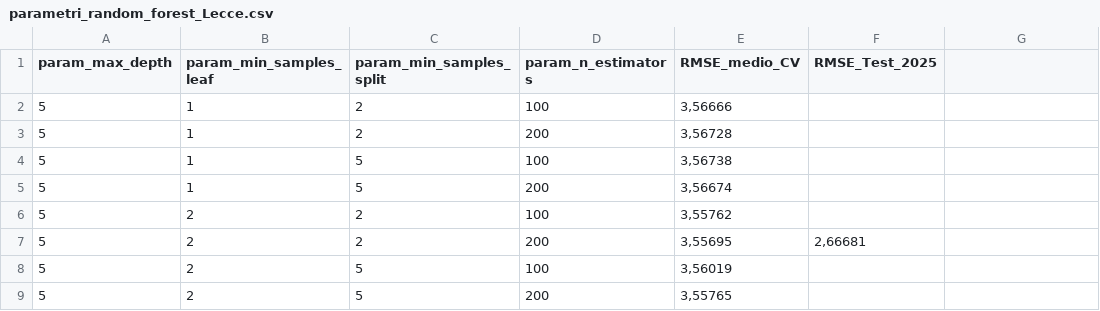
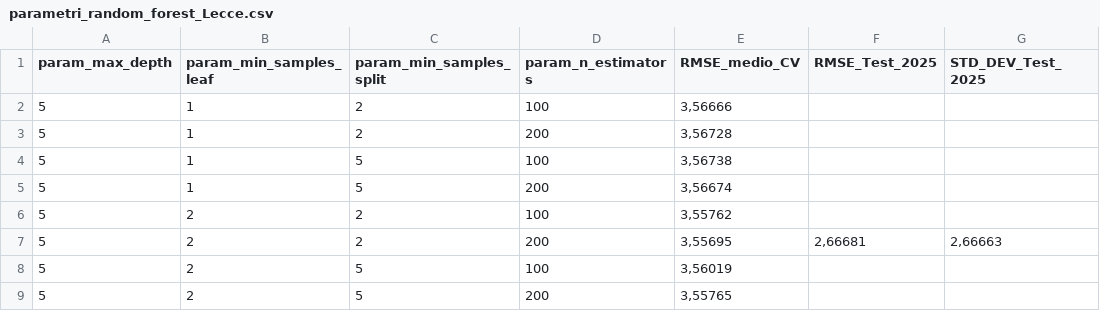
Before and after one commit to francyloru/ICON-Project, a CSV file: dati/parametri/parametri_random_forest_Lecce.csv, drawn as a sheet; only a part is shown; the diff names each change by its address in the sheet, - before the commit and + after, or states it on an @@ line.

```diff
--- a/dati/parametri/parametri_random_forest_Lecce.csv
+++ b/dati/parametri/parametri_random_forest_Lecce.csv
-G1: (empty)
+G1: STD_DEV_Test_2025
-G7 (STD_DEV_Test_2025): (empty)
+G7 (STD_DEV_Test_2025): 2,66663
```
Also changed, not shown: dati/parametri/parametri_random_forest_Bari.csv, dati/parametri/parametri_random_forest_Potenza.csv, 20 other files.
